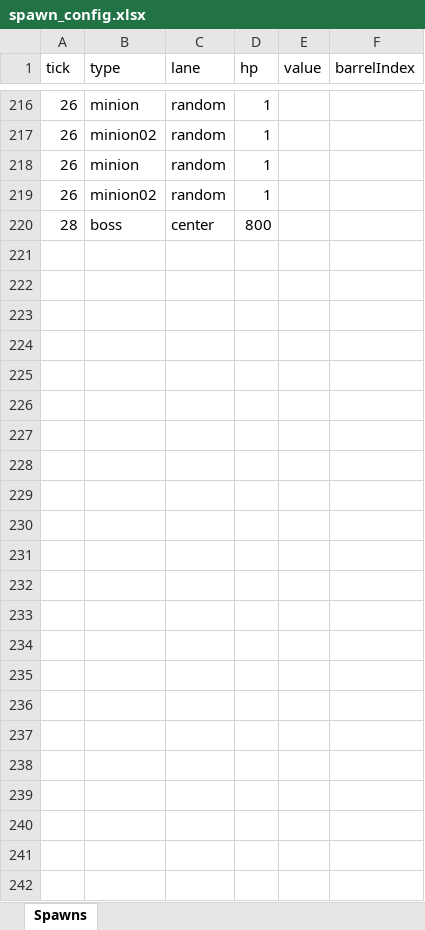
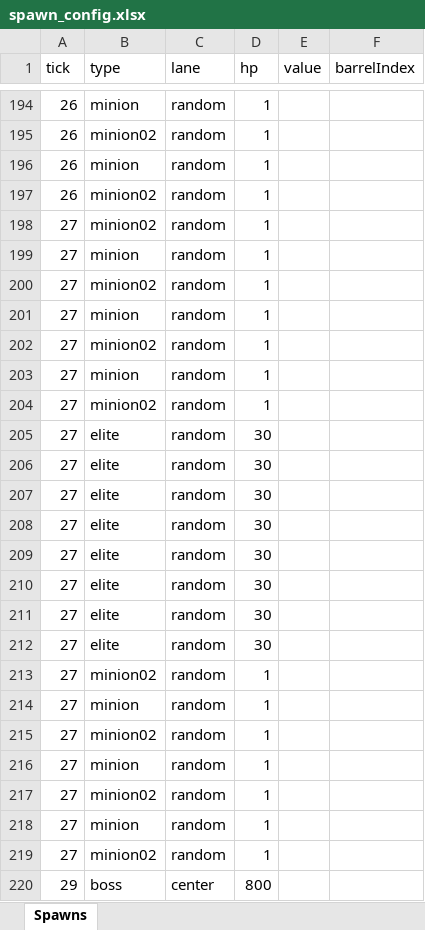
Before and after one commit to Enigmatp/g06, an Excel workbook: av01/spawn_config.xlsx, sheet Spawns, drawn as a sheet; only a part is shown, gaps mark what is left out; values as stored, in another font and other column widths than the file's, no borders; the diff covers the shown part only; the diff names each change by its address in the sheet, - before the commit and + after, or states it on an @@ line.

```diff
--- a/av01/spawn_config.xlsx (sheet Spawns)
+++ b/av01/spawn_config.xlsx (sheet Spawns)
+row 198: 27 | minion02 | random | 1
+row 199: 27 | minion | random | 1
+row 200: 27 | minion02 | random | 1
+row 201: 27 | minion | random | 1
+row 202: 27 | minion02 | random | 1
+row 203: 27 | minion | random | 1
+row 204: 27 | minion02 | random | 1
+row 205: 27 | elite | random | 30
+row 206: 27 | elite | random | 30
+row 207: 27 | elite | random | 30
+row 208: 27 | elite | random | 30
+row 209: 27 | elite | random | 30
+row 210: 27 | elite | random | 30
+row 211: 27 | elite | random | 30
+row 212: 27 | elite | random | 30
+row 213: 27 | minion02 | random | 1
+row 214: 27 | minion | random | 1
+row 215: 27 | minion02 | random | 1
+row 216: 27 | minion | random | 1
+row 217: 27 | minion02 | random | 1
+row 218: 27 | minion | random | 1
+row 219: 27 | minion02 | random | 1
-A220 (tick): 28
+A220 (tick): 29
```
Also changed, not shown: 23 added rows, 45 removed rows, 4 moved rows and 49 edited cells elsewhere in this sheet, 23 other files.
